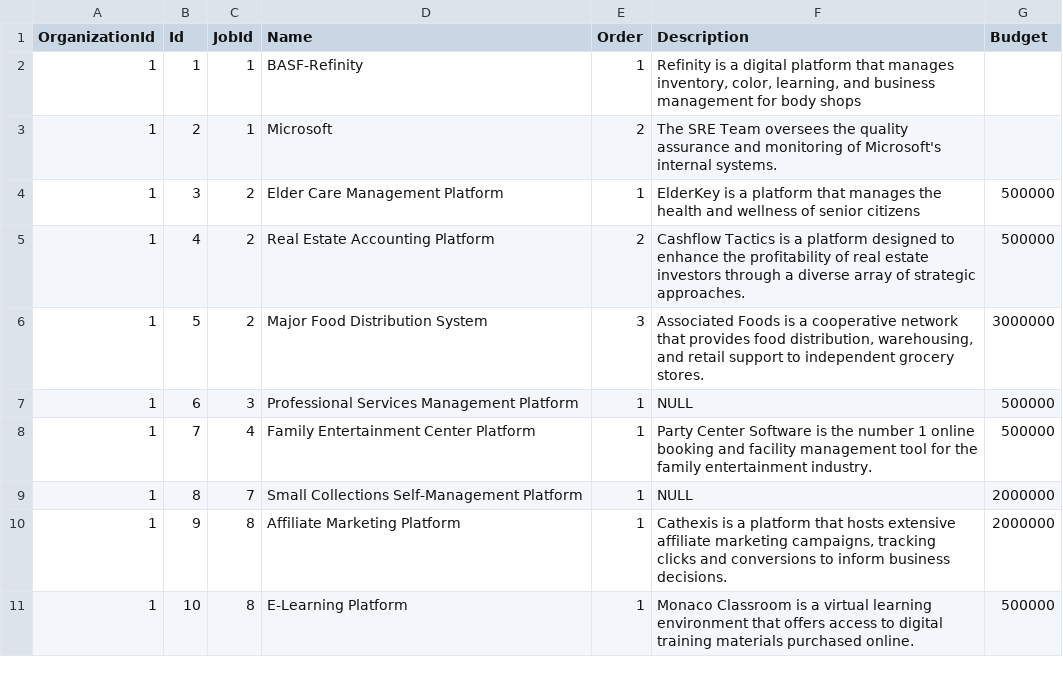
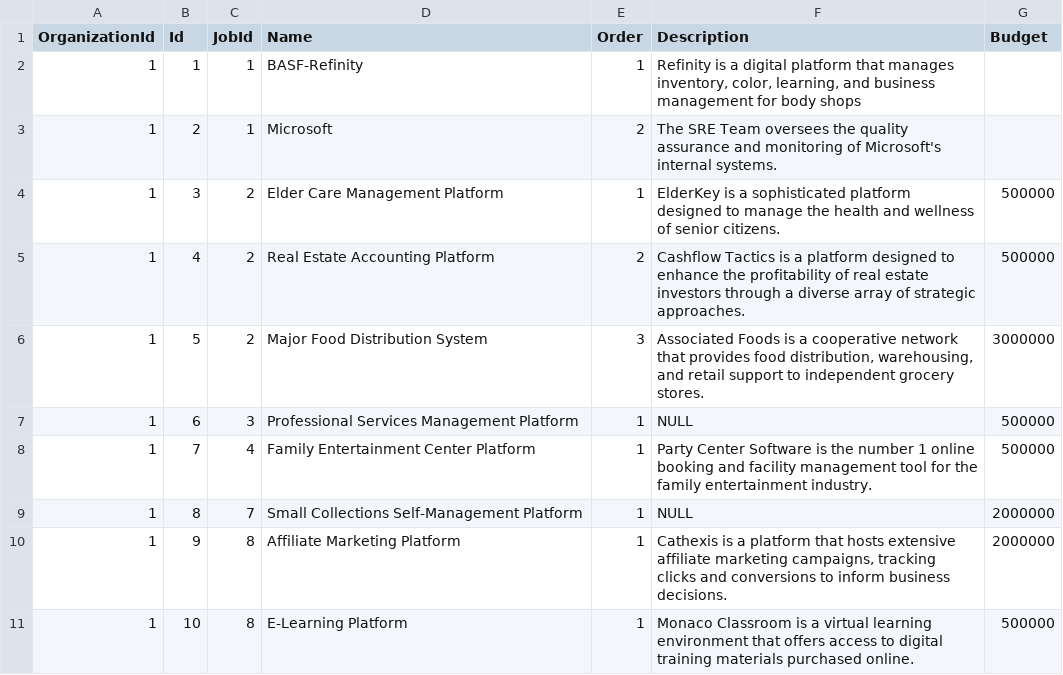
Before and after one commit to rodmjay/ResumePro, a CSV file: ResumePro/Seeding/csv/projects.csv, drawn as a sheet.

```diff
--- a/ResumePro/Seeding/csv/projects.csv
+++ b/ResumePro/Seeding/csv/projects.csv
@@ -3,3 +3,3 @@
 1,2,1,"Microsoft",2,"The SRE Team oversees the quality assurance and monitoring of Microsoft's internal systems.",
-1,3,2,"Elder Care Management Platform",1,"ElderKey is a platform that manages the health and wellness of senior citizens",500000
+1,3,2,"Elder Care Management Platform",1,"ElderKey is a sophisticated platform designed to manage the health and wellness of senior citizens.",500000
 1,4,2,"Real Estate Accounting Platform",2,"Cashflow Tactics is a platform designed to enhance the profitability of real estate investors through a diverse array of strategic approaches.",500000
```
Also changed, not shown: ResumePro/Seeding/csv/highlights.csv, 45 other files.
